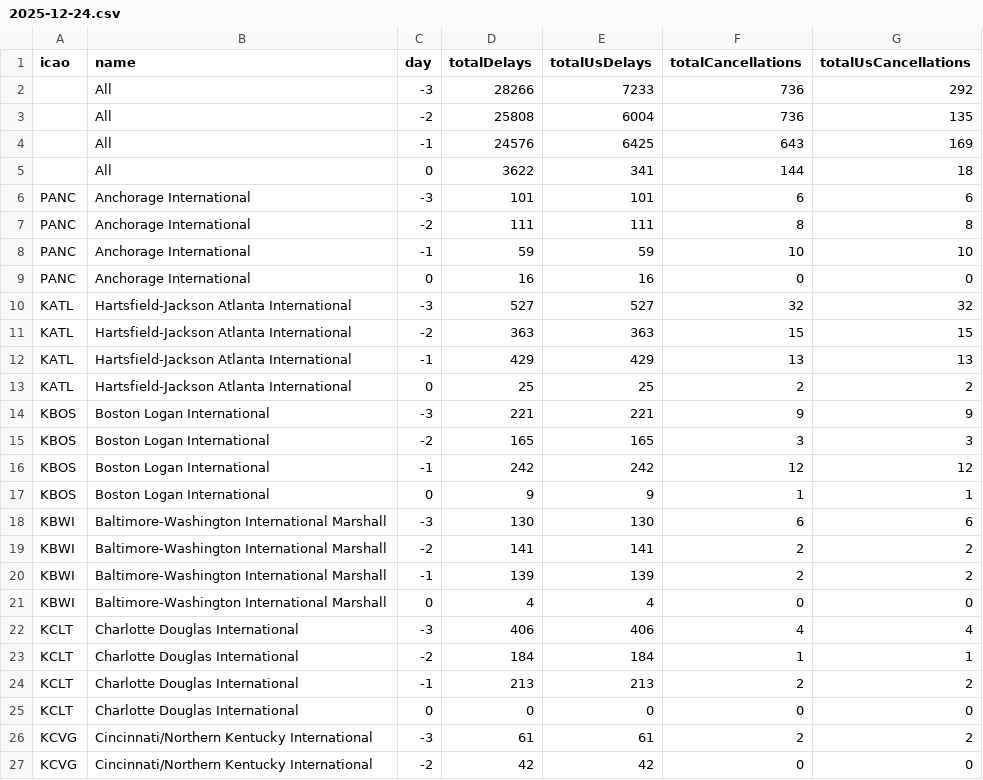
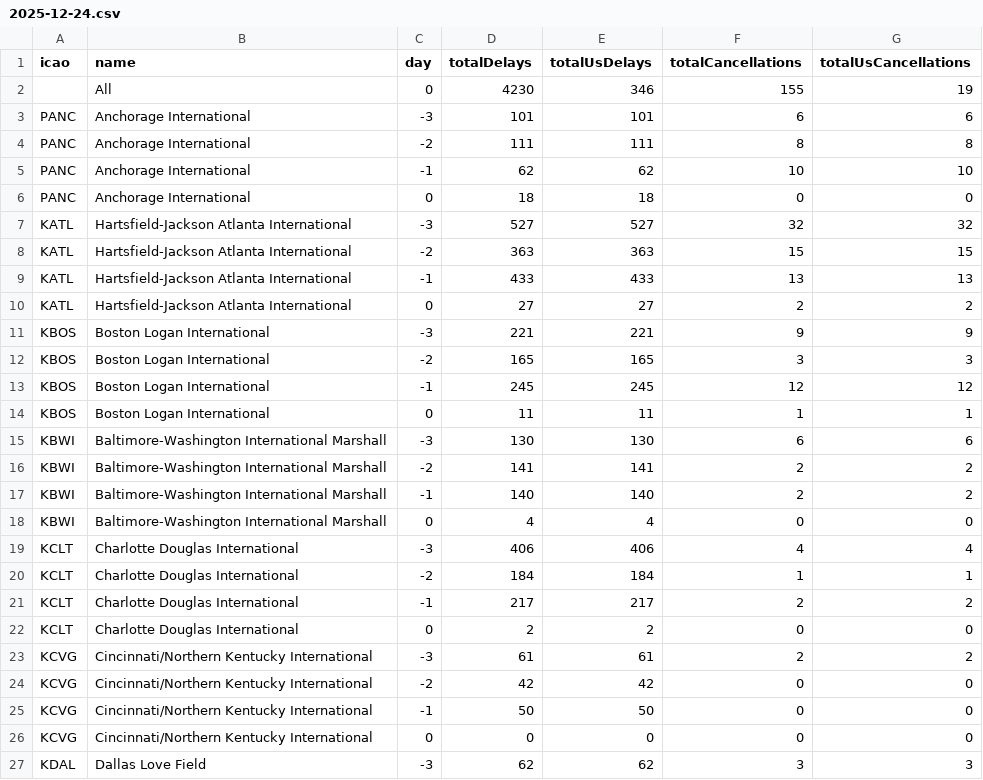
Before and after one commit to erxclau/flightaware, a CSV file: 2025-12-24.csv, drawn as a sheet; only a part is shown; the shorter side is filled out with more unchanged rows; the diff covers the shown part only.

```diff
--- a/2025-12-24.csv
+++ b/2025-12-24.csv
@@ -1,21 +1,18 @@
 icao,name,day,totalDelays,totalUsDelays,totalCancellations,totalUsCancellations
-,All,-3,28266,7233,736,292
-,All,-2,25808,6004,736,135
-,All,-1,24576,6425,643,169
-,All,0,3622,341,144,18
+,All,0,4230,346,155,19
 PANC,Anchorage International,-3,101,101,6,6
 PANC,Anchorage International,-2,111,111,8,8
-PANC,Anchorage International,-1,59,59,10,10
-PANC,Anchorage International,0,16,16,0,0
+PANC,Anchorage International,-1,62,62,10,10
+PANC,Anchorage International,0,18,18,0,0
 KATL,Hartsfield-Jackson Atlanta International,-3,527,527,32,32
 KATL,Hartsfield-Jackson Atlanta International,-2,363,363,15,15
-KATL,Hartsfield-Jackson Atlanta International,-1,429,429,13,13
-KATL,Hartsfield-Jackson Atlanta International,0,25,25,2,2
+KATL,Hartsfield-Jackson Atlanta International,-1,433,433,13,13
+KATL,Hartsfield-Jackson Atlanta International,0,27,27,2,2
 KBOS,Boston Logan International,-3,221,221,9,9
 KBOS,Boston Logan International,-2,165,165,3,3
-KBOS,Boston Logan International,-1,242,242,12,12
-KBOS,Boston Logan International,0,9,9,1,1
+KBOS,Boston Logan International,-1,245,245,12,12
+KBOS,Boston Logan International,0,11,11,1,1
 KBWI,Baltimore-Washington International Marshall,-3,130,130,6,6
 KBWI,Baltimore-Washington International Marshall,-2,141,141,2,2
-KBWI,Baltimore-Washington International Marshall,-1,139,139,2,2
+KBWI,Baltimore-Washington International Marshall,-1,140,140,2,2
 KBWI,Baltimore-Washington International Marshall,0,4,4,0,0
@@ -23,4 +20,4 @@ KCLT,Charlotte Douglas International,-3,406,406,4,4
 KCLT,Charlotte Douglas International,-2,184,184,1,1
-KCLT,Charlotte Douglas International,-1,213,213,2,2
-KCLT,Charlotte Douglas International,0,0,0,0,0
+KCLT,Charlotte Douglas International,-1,217,217,2,2
+KCLT,Charlotte Douglas International,0,2,2,0,0
 KCVG,Cincinnati/Northern Kentucky International,-3,61,61,2,2
```
Also changed, not shown: 74 edited cells elsewhere in this file.
